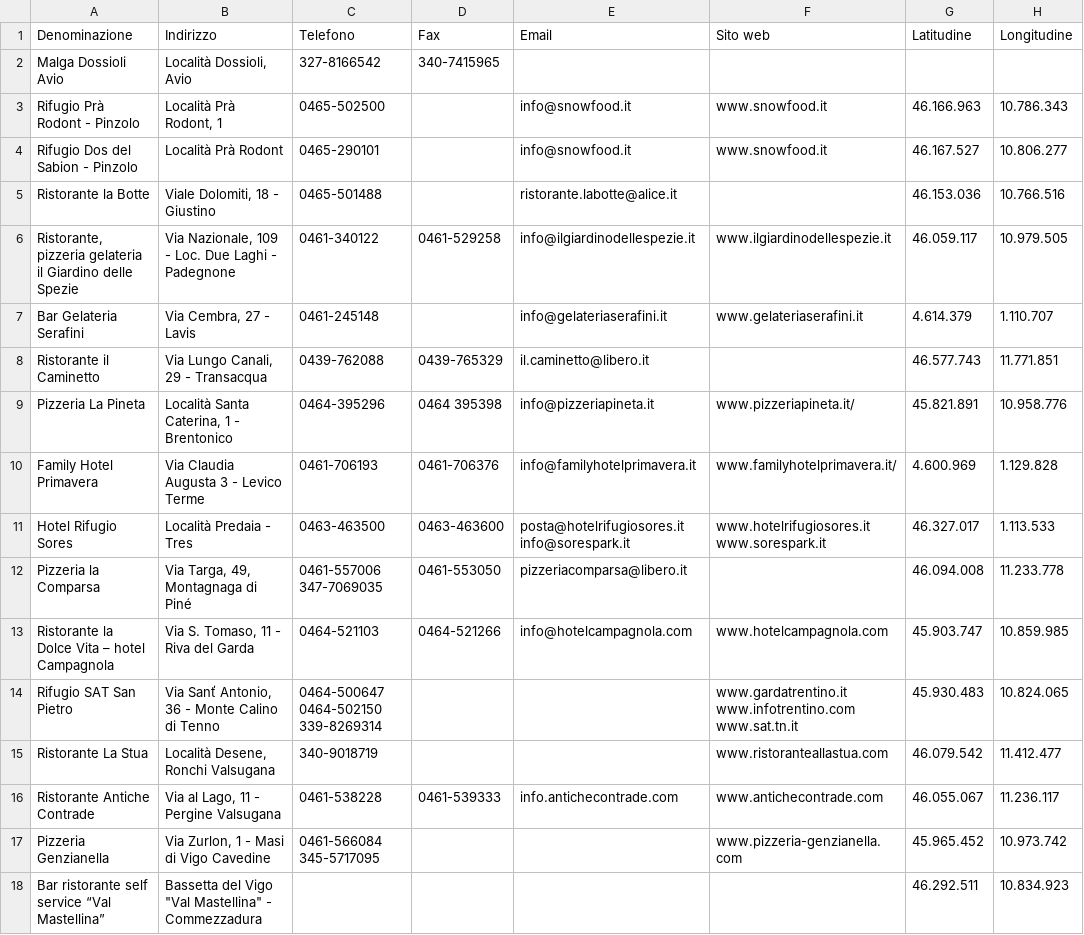
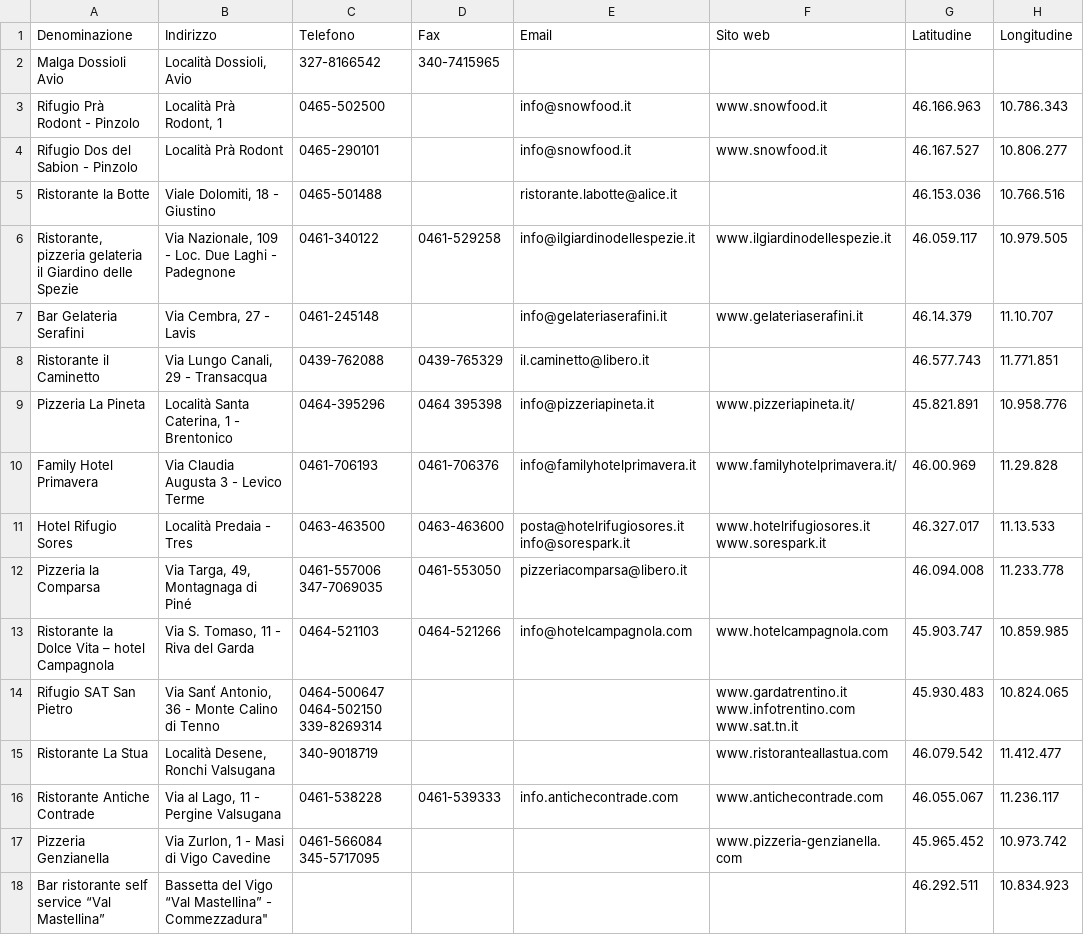
Before and after one commit to shahideee04/smartcampus.service.trentinofamiglia, a CSV file: src/main/resources/data/pubblici_esercizi.csv, drawn as a sheet.

```diff
--- a/src/main/resources/data/pubblici_esercizi.csv
+++ b/src/main/resources/data/pubblici_esercizi.csv
@@ -6,21 +6,13 @@ Ristorante la Botte,"Viale Dolomiti, 18 - Giustino",0465-501488,,ristorante.labo
 "Ristorante, pizzeria gelateria il Giardino delle Spezie","Via Nazionale, 109 - Loc. Due Laghi - Padegnone",0461-340122,0461-529258,info@ilgiardinodellespezie.it,www.ilgiardinodellespezie.it,46.059.117,10.979.505
-Bar Gelateria Serafini,"Via Cembra, 27 - Lavis",0461-245148,,info@gelateriaserafini.it,www.gelateriaserafini.it,4.614.379,1.110.707
+Bar Gelateria Serafini,"Via Cembra, 27 - Lavis",0461-245148,,info@gelateriaserafini.it,www.gelateriaserafini.it,46.14.379,11.10.707
 Ristorante il Caminetto,"Via Lungo Canali, 29 - Transacqua",0439-762088,0439-765329,il.caminetto@libero.it,,46.577.743,11.771.851
 Pizzeria La Pineta,"Località Santa Caterina, 1 - Brentonico",0464-395296,0464 395398,info@pizzeriapineta.it,www.pizzeriapineta.it/,45.821.891,10.958.776
-Family Hotel Primavera,Via Claudia Augusta 3 - Levico Terme,0461-706193,0461-706376,info@familyhotelprimavera.it,www.familyhotelprimavera.it/,4.600.969,1.129.828
-Hotel Rifugio Sores,Località Predaia - Tres,0463-463500,0463-463600,"posta@hotelrifugiosores.it
-info@sorespark.it","www.hotelrifugiosores.it
-www.sorespark.it",46.327.017,1.113.533
-Pizzeria la Comparsa,"Via Targa, 49, Montagnaga di Piné","0461-557006
-347-7069035 ",0461-553050,pizzeriacomparsa@libero.it,,46.094.008,11.233.778
+Family Hotel Primavera,Via Claudia Augusta 3 - Levico Terme,0461-706193,0461-706376,info@familyhotelprimavera.it,www.familyhotelprimavera.it/,46.00.969,11.29.828
+Hotel Rifugio Sores,Località Predaia - Tres,0463-463500,0463-463600,"posta@hotelrifugiosores.it info@sorespark.it","www.hotelrifugiosores.it www.sorespark.it",46.327.017,11.13.533
+Pizzeria la Comparsa,"Via Targa, 49, Montagnaga di Piné","0461-557006 347-7069035 ",0461-553050,pizzeriacomparsa@libero.it,,46.094.008,11.233.778
 Ristorante la Dolce Vita – hotel Campagnola,"Via S. Tomaso, 11 - Riva del Garda",0464-521103 ,0464-521266,info@hotelcampagnola.com,www.hotelcampagnola.com,45.903.747,10.859.985
-Rifugio SAT San Pietro,"Via Sanť Antonio, 36 - Monte Calino di Tenno","0464-500647
-0464-502150
-339-8269314",,,"www.gardatrentino.it
-www.infotrentino.com
-www.sat.tn.it",45.930.483,10.824.065
+Rifugio SAT San Pietro,"Via Sanť Antonio, 36 - Monte Calino di Tenno","0464-500647 0464-502150 339-8269314",,,"www.gardatrentino.it www.infotrentino.com www.sat.tn.it",45.930.483,10.824.065
 Ristorante La Stua,"Località Desene, Ronchi Valsugana",340-9018719,,,www.ristoranteallastua.com,46.079.542,11.412.477
 Ristorante Antiche Contrade,"Via al Lago, 11 - Pergine Valsugana",0461-538228,0461-539333,info.antichecontrade.com,www.antichecontrade.com,46.055.067,11.236.117
-Pizzeria Genzianella,"Via Zurlon, 1 - Masi di Vigo Cavedine","0461-566084
-345-5717095",,,www.pizzeria-genzianella.com,45.965.452,10.973.742
-Bar ristorante self service “Val Mastellina”,"Bassetta del Vigo ""Val Mastellina"" - Commezzadura",,,,,46.292.511,10.834.923
+Pizzeria Genzianella,"Via Zurlon, 1 - Masi di Vigo Cavedine","0461-566084 345-5717095",,,www.pizzeria-genzianella.com,45.965.452,10.973.742
+Bar ristorante self service “Val Mastellina”,"Bassetta del Vigo “Val Mastellina”" - Commezzadura",,,,,46.292.511,10.834.923
```
Also changed, not shown: src/main/resources/data/alberghi.csv, src/main/resources/data/associazioni_sportive.csv, 2 other files.
